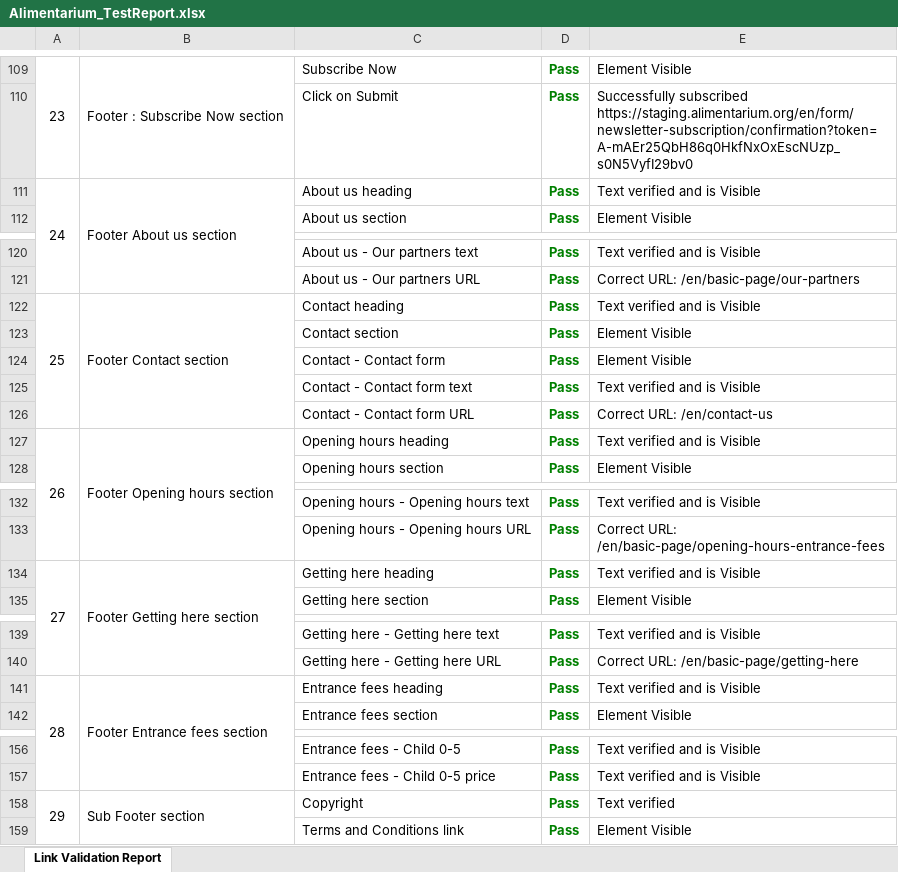
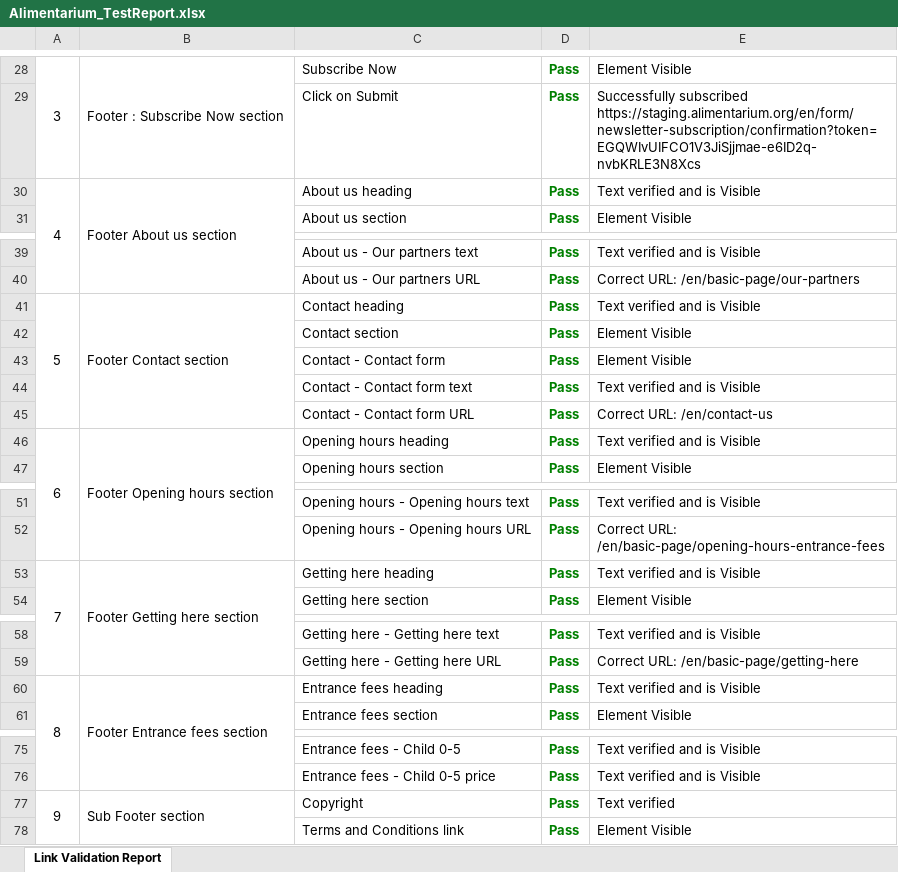
Before and after one commit to Lekhanhn/Automation-Alimentarium, an Excel workbook: reports/Alimentarium_TestReport.xlsx, sheet Link Validation Report, drawn as a sheet; only a part is shown, gaps mark what is left out; values as stored, in another font and other column widths than the file's, no borders; addresses are those after the commit; the diff covers the shown part only; the diff names each change by its address in the sheet, - before the commit and + after, or states it on an @@ line.

```diff
--- a/reports/Alimentarium_TestReport.xlsx (sheet Link Validation Report)
+++ b/reports/Alimentarium_TestReport.xlsx (sheet Link Validation Report)
-A28: 23
+A28: 3
-E29: Successfully subscribed https://staging.alimentarium.org/en/form/newsletter-subscription/confirmation?token=A-mAEr25QbH86q0HkfNxOxEscNUzp_s0N5VyfI29bv0
+E29: Successfully subscribed https://staging.alimentarium.org/en/form/newsletter-subscription/confirmation?token=EGQWIvUIFCO1V3JiSjjmae-e6ID2q-nvbKRLE3N8Xcs
-A30: 24
+A30: 4
-A41: 25
+A41: 5
-A46: 26
+A46: 6
-A53: 27
+A53: 7
-A60: 28
+A60: 8
-A77: 29
+A77: 9
```
Also changed, not shown: 6 added rows, 87 removed rows, 10 edited cells and merged cells elsewhere in this sheet, 7 other files.
